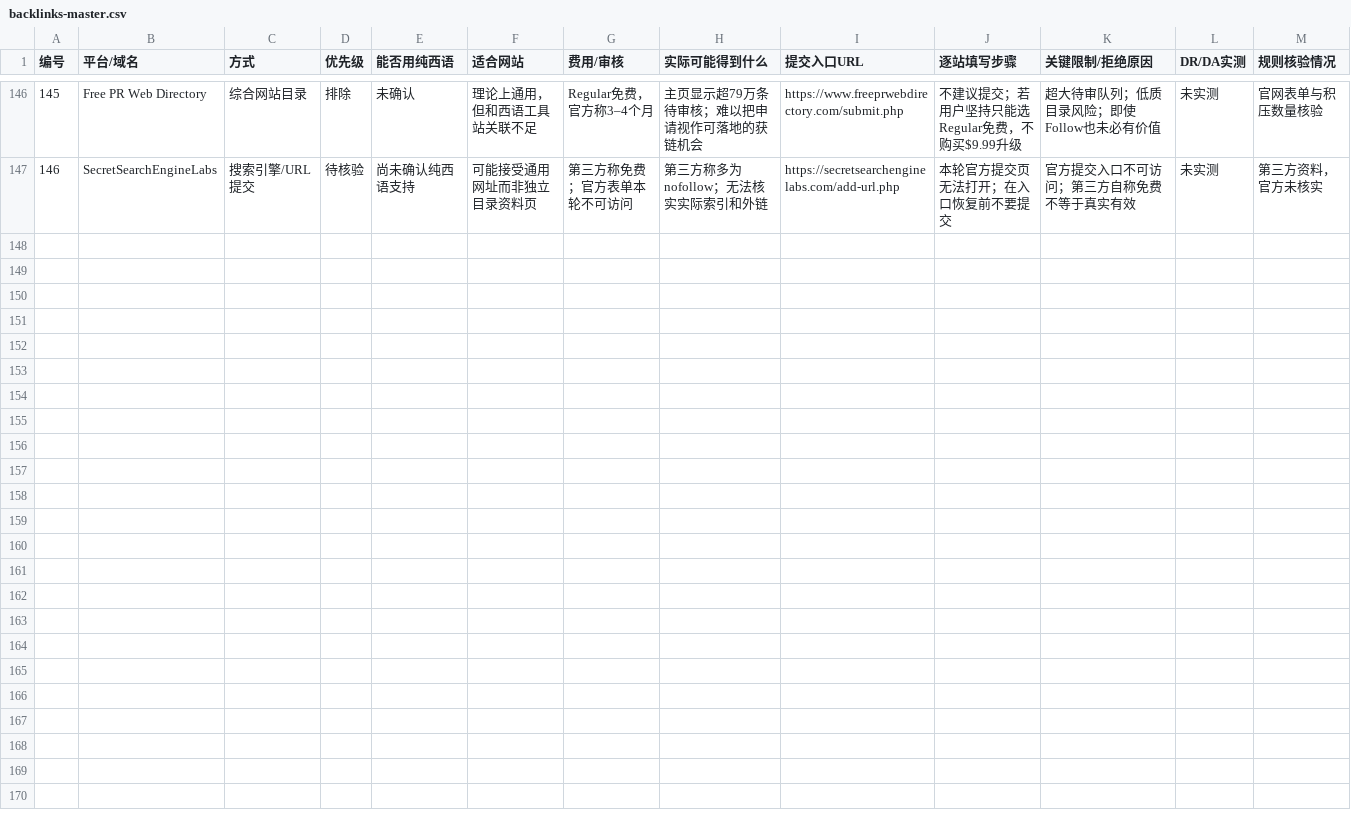
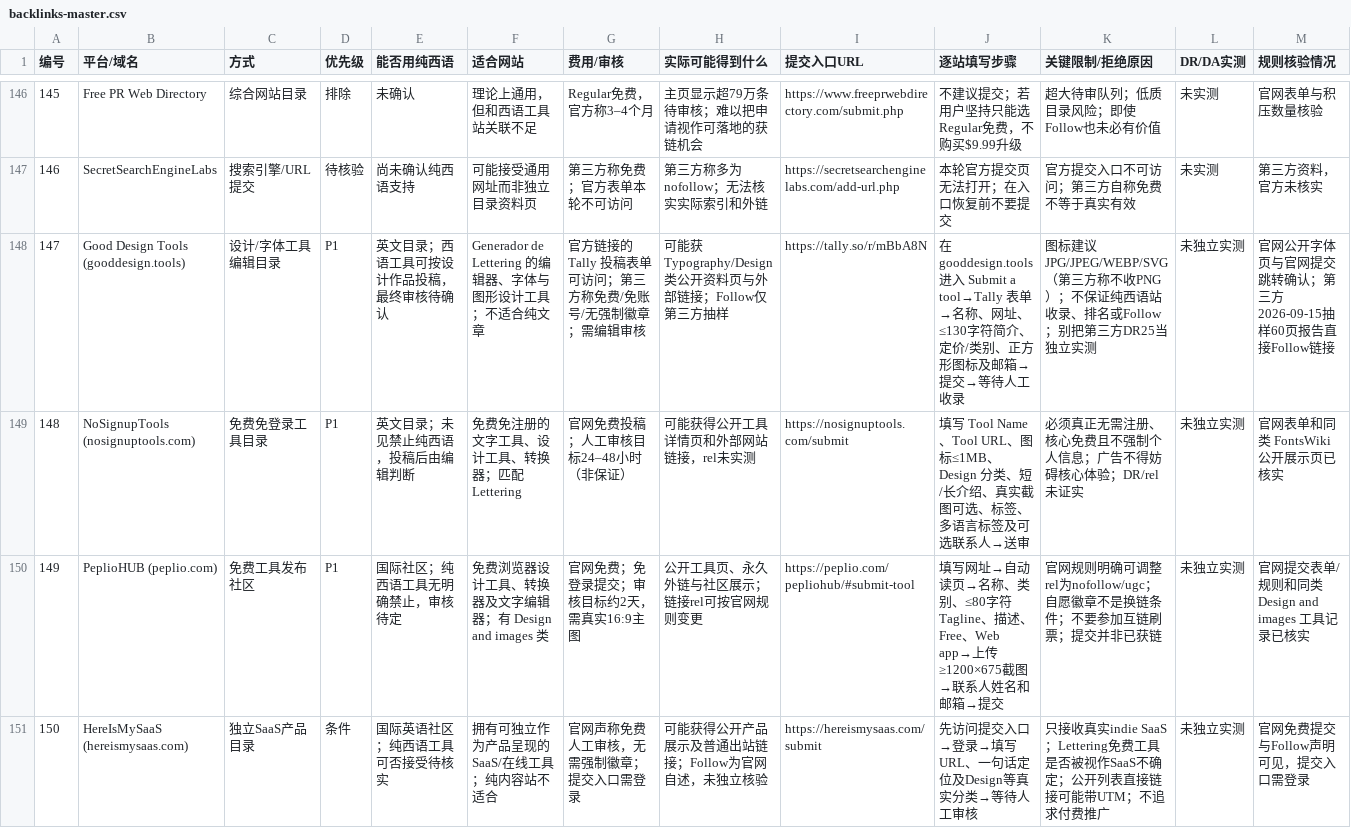
Before and after one commit to chenmu2024/xibanyayuwailian, a CSV file: data/backlinks-master.csv, drawn as a sheet; only a part is shown, gaps mark what is left out; rows hold the shown columns only; the diff names each change by its address in the sheet, - before the commit and + after, or states it on an @@ line.

Commit message:
data: V17 add four verified design and browser-tool backlink channels

```diff
--- a/data/backlinks-master.csv
+++ b/data/backlinks-master.csv
+row 148: 147 | Good Design Tools (gooddesign.tools) | 设计/字体工具编辑目录 | P1 | 英文目录；西语工具可按设计作品投稿，最终审核待确认 | Generador de Lettering 的编辑器、字体与图形设计工具；不适合纯文章 | 官方链接的 Tally 投稿表单可访问；第三方称免费/免账号/无强制徽章；需编辑审核 | 可能获 Typography/Design 类公开资料页与外部链接；Follow仅第三方抽样 | https://tally.so/r/mBbA8N | 在 gooddesign.tools 进入 Submit a tool→Tally 表单→名称、网址、≤130字符简介、定价/类别、正方形图标及邮箱→提交→等待人工收录 | 图标建议 JPG/JPEG/WEBP/SVG（第三方称不收PNG）；不保证纯西语站收录、排名或Follow；别把第三方DR25当独立实测 | 未独立实测 | 官网公开字体页与官网提交跳转确认；第三方2026-09-15抽样60页报告直接Follow链接
+row 149: 148 | NoSignupTools (nosignuptools.com) | 免费免登录工具目录 | P1 | 英文目录；未见禁止纯西语，投稿后由编辑判断 | 免费免注册的文字工具、设计工具、转换器；匹配Lettering | 官网免费投稿；人工审核目标24–48小时（非保证） | 可能获得公开工具详情页和外部网站链接，rel未实测 | https://nosignuptools.com/submit | 填写 Tool Name、Tool URL、图标≤1MB、Design 分类、短/长介绍、真实截图可选、标签、多语言标签及可选联系人→送审 | 必须真正无需注册、核心免费且不强制个人信息；广告不得妨碍核心体验；DR/rel未证实 | 未独立实测 | 官网表单和同类 FontsWiki 公开展示页已核实
+row 150: 149 | PeplioHUB (peplio.com) | 免费工具发布社区 | P1 | 国际社区；纯西语工具无明确禁止，审核待定 | 免费浏览器设计工具、转换器及文字编辑器；有 Design and images 类 | 官网免费；免登录提交；审核目标约2天，需真实16:9主图 | 公开工具页、永久外链与社区展示；链接rel可按官网规则变更 | https://peplio.com/pepliohub/#submit-tool | 填写网址→自动读页→名称、类别、≤80字符Tagline、描述、Free、Web app→上传≥1200×675截图→联系人姓名和邮箱→提交 | 官网规则明确可调整rel为nofollow/ugc；自愿徽章不是换链条件；不要参加互链刷票；提交并非已获链 | 未独立实测 | 官网提交表单/规则和同类 Design and images 工具记录已核实
+row 151: 150 | HereIsMySaaS (hereismysaas.com) | 独立SaaS产品目录 | 条件 | 国际英语社区；纯西语工具可否接受待核实 | 拥有可独立作为产品呈现的SaaS/在线工具；纯内容站不适合 | 官网声称免费人工审核，无需强制徽章；提交入口需登录 | 可能获得公开产品展示及普通出站链接；Follow为官网自述，未独立核验 | https://hereismysaas.com/submit | 先访问提交入口→登录→填写URL、一句话定位及Design等真实分类→等待人工审核 | 只接收真实indie SaaS；Lettering免费工具是否被视作SaaS不确定；公开列表直接链接可能带UTM；不追求付费推广 | 未独立实测 | 官网免费提交与Follow声明可见，提交入口需登录
```
